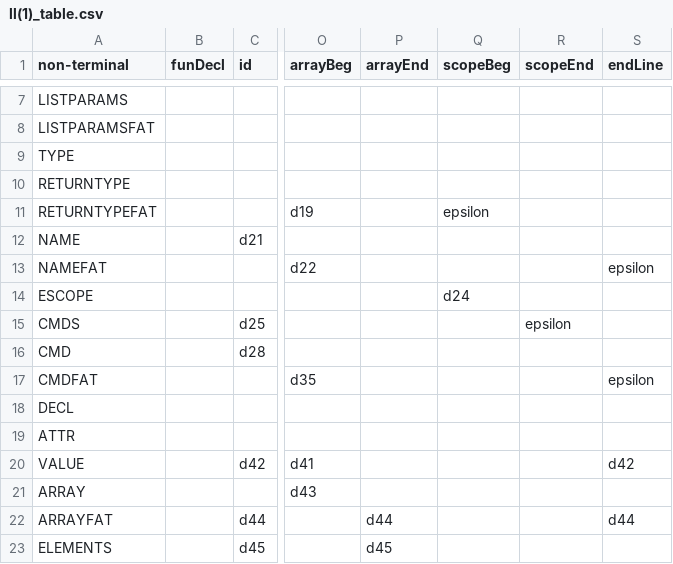
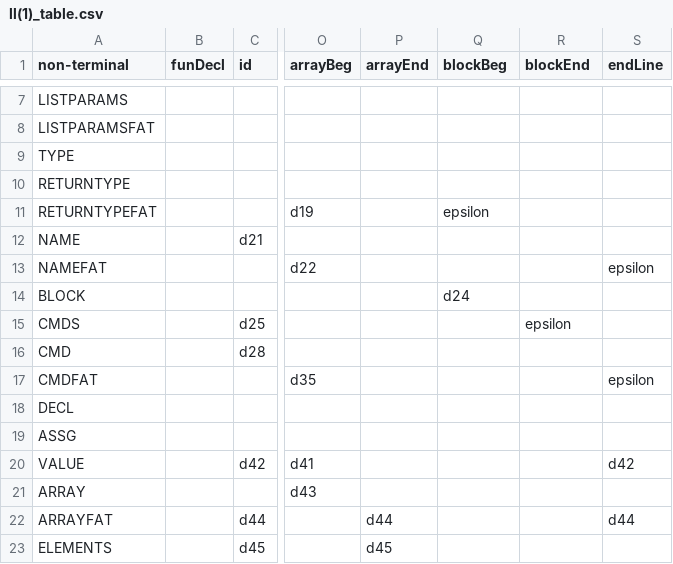
Before and after one commit to filipefalcaos/compiler-gf, a CSV file: files/ll(1)_table.csv, drawn as a sheet; only a part is shown, gaps mark what is left out; the diff names each change by its address in the sheet, - before the commit and + after, or states it on an @@ line.

Commit message:
Update some terminals and non-terminals of the grammar.

```diff
--- a/files/ll(1)_table.csv
+++ b/files/ll(1)_table.csv
-Q1: scopeBeg
+Q1: blockBeg
-R1: scopeEnd
+R1: blockEnd
-A14 (non-terminal): ESCOPE
+A14 (non-terminal): BLOCK
-A19 (non-terminal): ATTR
+A19 (non-terminal): ASSG
```
Also changed, not shown: 3 other files.
